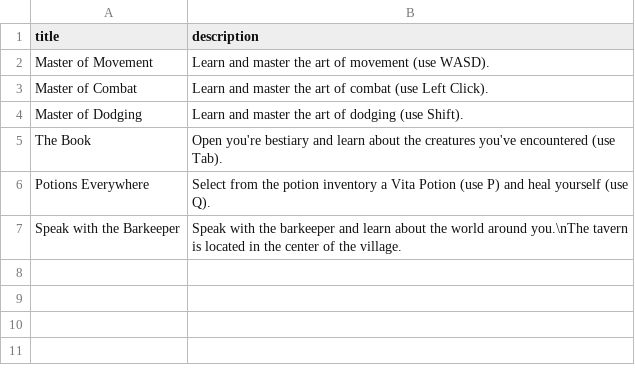
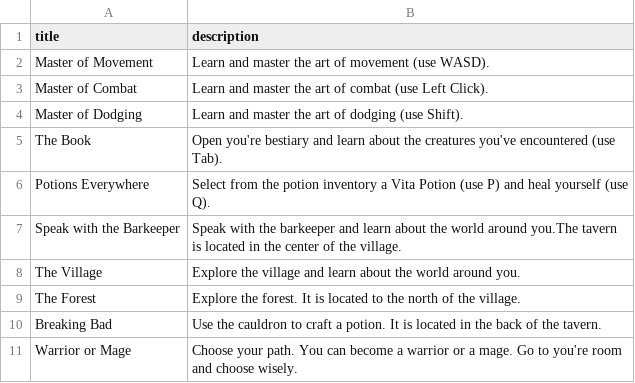
Before and after one commit to Pistachio-Studios/Puddles-Legacy, a CSV file: bin/quests.csv, drawn as a sheet.

Commit message:
added more quests!

```diff
--- a/bin/quests.csv
+++ b/bin/quests.csv
@@ -6,2 +6,6 @@ The Book,Open you're bestiary and learn about the creatures you've encountered (
 Potions Everywhere,Select from the potion inventory a Vita Potion (use P) and heal yourself (use Q).
-Speak with the Barkeeper,Speak with the barkeeper and learn about the world around you.\nThe tavern is located in the center of the village.
+Speak with the Barkeeper,Speak with the barkeeper and learn about the world around you.The tavern is located in the center of the village.
+The Village,Explore the village and learn about the world around you.
+The Forest,Explore the forest. It is located to the north of the village.
+Breaking Bad,Use the cauldron to craft a potion. It is located in the back of the tavern.
+Warrior or Mage,Choose your path. You can become a warrior or a mage. Go to you're room and choose wisely.
```
Also changed, not shown: 4 other files.
